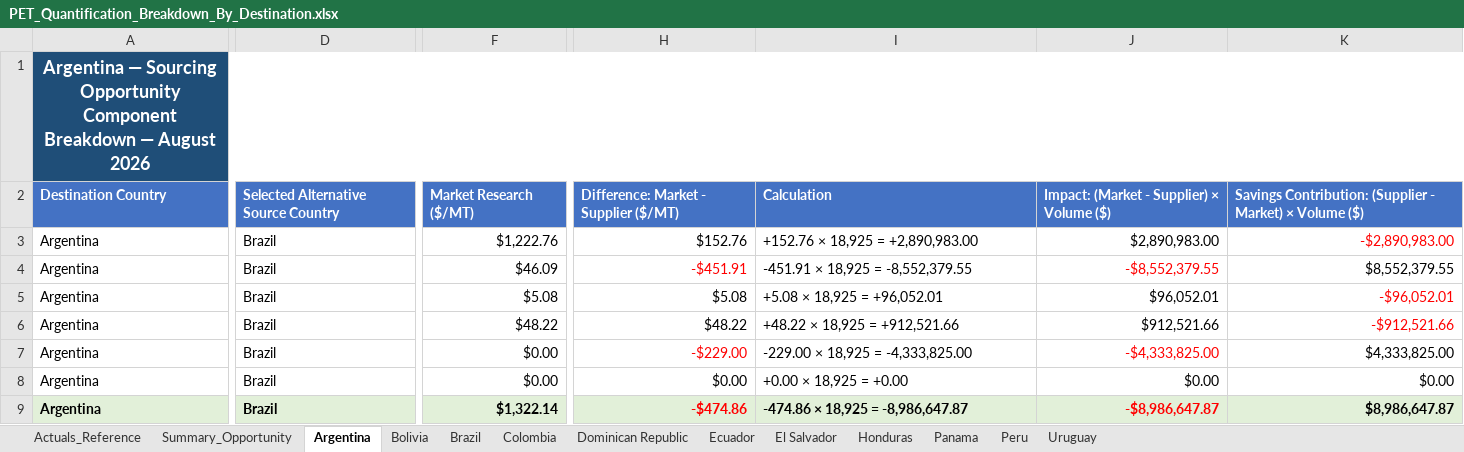
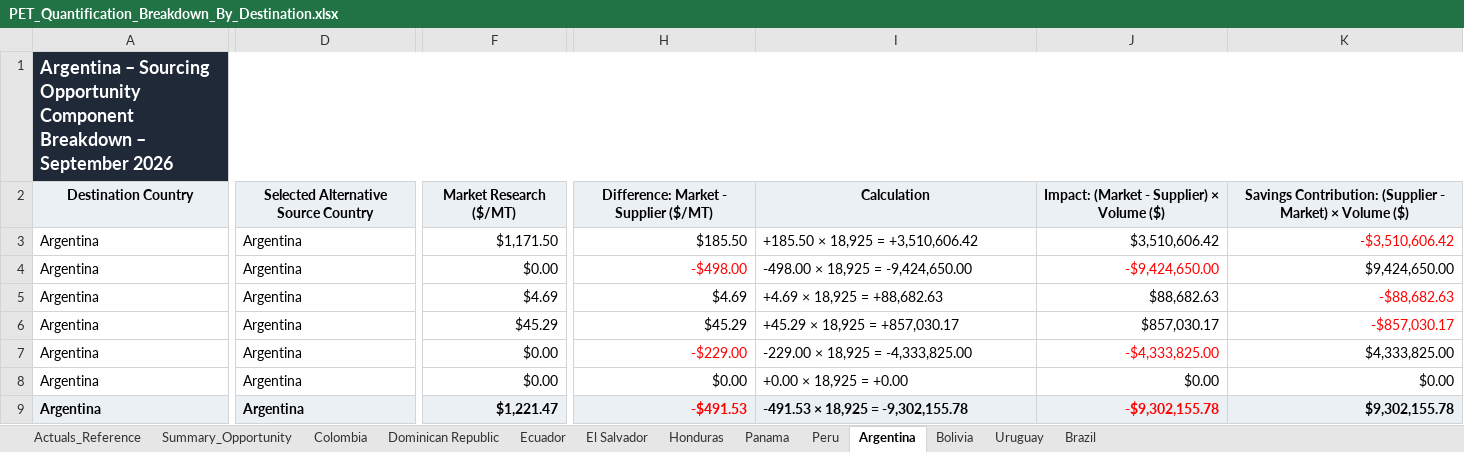
Before and after one commit to Naren2ds/PET_Resin_Cost, an Excel workbook: data/processed/current/opportunity/PET_Quantification_Breakdown_By_Destination.xlsx, sheet Argentina, drawn as a sheet; only a part is shown, gaps mark what is left out; values as stored, in another font and other column widths than the file's, no borders; the diff covers the shown part only; the diff names each change by its address in the sheet, - before the commit and + after, or states it on an @@ line.

Commit message:
September TLC & opportunity refresh

```diff
--- a/data/processed/current/opportunity/PET_Quantification_Breakdown_By_Destination.xlsx (sheet Argentina)
+++ b/data/processed/current/opportunity/PET_Quantification_Breakdown_By_Destination.xlsx (sheet Argentina)
@@ sheet tab order changed: Actuals_Reference | Summary_Opportunity | Colombia | Dominican Republic | Ecuador | El Salvador | Honduras | Panama | Peru | Argentina | Bolivia | Uruguay | Brazil @@
-A1 (Destination Country): Argentina — Sourcing Opportunity Component Breakdown — August 2026
+A1 (Destination Country): Argentina – Sourcing Opportunity Component Breakdown – September 2026
@@ A1 fill: #1F4E78 → #1F2937, alignment: center → left @@
@@ A2:K2 fill: #4472C4 → #EAF0F3, text colour: #FFFFFF → black, alignment: left → center @@
-D3:D9: Brazil
+D3:D9: Argentina
-F3 (Market Research ($/MT)): $1,222.76
+F3 (Market Research ($/MT)): $1,171.50
-H3: $152.76
+H3: $185.50
-I3 (Calculation): +152.76 × 18,925 = +2,890,983.00
+I3 (Calculation): +185.50 × 18,925 = +3,510,606.42
-J3: $2,890,983.00
+J3: $3,510,606.42
-K3: -$2,890,983.00
+K3: -$3,510,606.42
-F4 (Market Research ($/MT)): $46.09
+F4 (Market Research ($/MT)): $0.00
-H4: -$451.91
+H4: -$498.00
-I4 (Calculation): -451.91 × 18,925 = -8,552,379.55
+I4 (Calculation): -498.00 × 18,925 = -9,424,650.00
-J4: -$8,552,379.55
+J4: -$9,424,650.00
-K4: $8,552,379.55
+K4: $9,424,650.00
-F5 (Market Research ($/MT)): $5.08
+F5 (Market Research ($/MT)): $4.69
-H5: $5.08
+H5: $4.69
-I5 (Calculation): +5.08 × 18,925 = +96,052.01
+I5 (Calculation): +4.69 × 18,925 = +88,682.63
-J5: $96,052.01
+J5: $88,682.63
-K5: -$96,052.01
+K5: -$88,682.63
-F6 (Market Research ($/MT)): $48.22
+F6 (Market Research ($/MT)): $45.29
-H6: $48.22
+H6: $45.29
-I6 (Calculation): +48.22 × 18,925 = +912,521.66
+I6 (Calculation): +45.29 × 18,925 = +857,030.17
-J6: $912,521.66
+J6: $857,030.17
-K6: -$912,521.66
+K6: -$857,030.17
-A9:K9 fill: #E2F0D9
+A9:K9 fill: #EAF0F3
-F9 (Market Research ($/MT)): $1,322.14
+F9 (Market Research ($/MT)): $1,221.47
-H9: -$474.86
+H9: -$491.53
-I9 (Calculation): -474.86 × 18,925 = -8,986,647.87
+I9 (Calculation): -491.53 × 18,925 = -9,302,155.78
-J9: -$8,986,647.87
+J9: -$9,302,155.78
-K9: $8,986,647.87
+K9: $9,302,155.78
```
Also changed, not shown: 2 edited cells and cell formats elsewhere in this sheet, sheet Brazil, sheet Summary_Opportunity, sheet Actuals_Reference, sheet Uruguay, sheet Honduras, sheet Colombia, 6 more sheets, hidden cells, data/processed/current/supplier/Data_Standardized_Front_End_Data_Model.xlsx, 2 other files.
